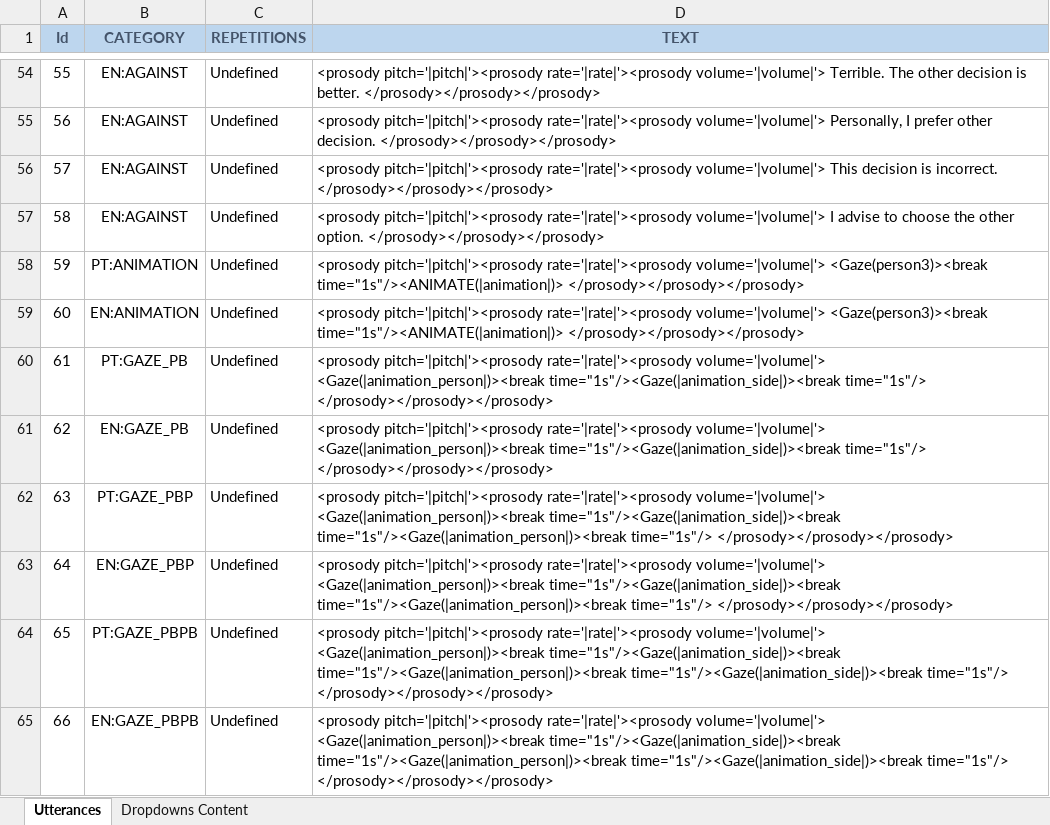
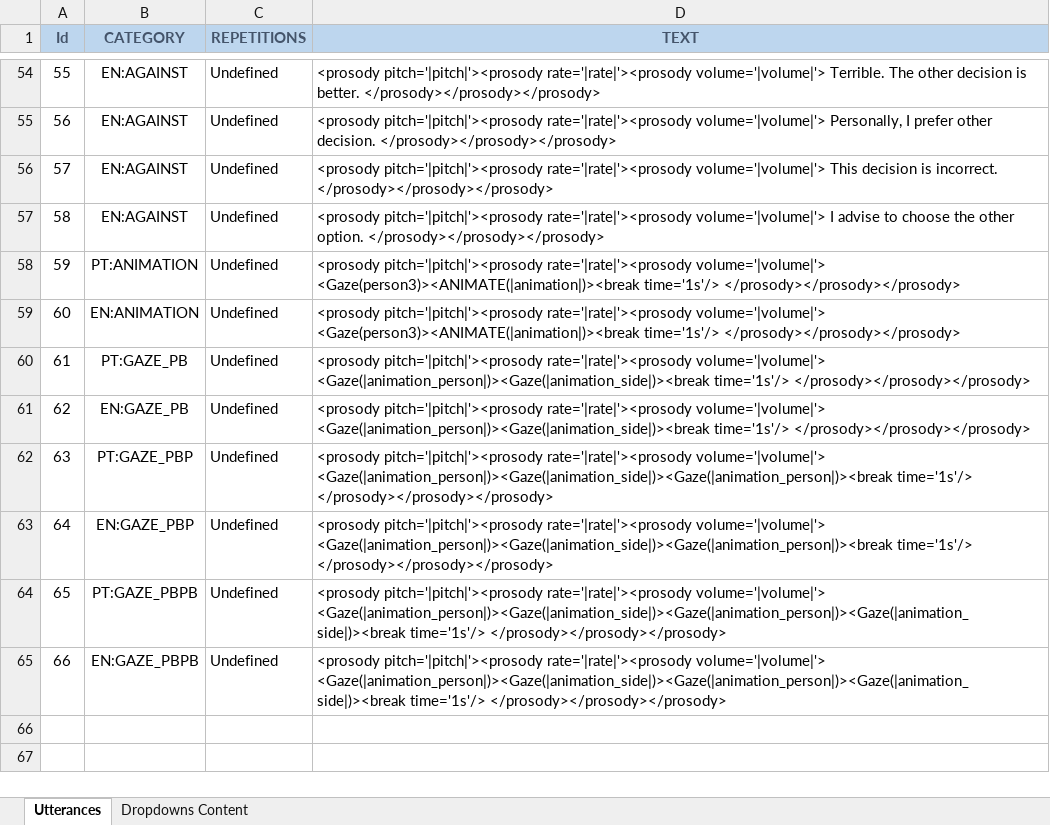
Before and after one commit to MariaJoseF/Storytelling_SR, an Excel workbook: SOP/Utterances/phrasesFavorAgainst.xlsx, sheet Utterances, drawn as a sheet; only a part is shown, gaps mark what is left out; values as stored, in another font and other column widths than the file's, no borders; table styles not drawn; the diff names each change by its address in the sheet, - before the commit and + after, or states it on an @@ line.

Commit message:
Audio volume reduced and phrases break fixed.

```diff
--- a/SOP/Utterances/phrasesFavorAgainst.xlsx (sheet Utterances)
+++ b/SOP/Utterances/phrasesFavorAgainst.xlsx (sheet Utterances)
-D58:D59 (TEXT): …rate='|rate|'><prosody volume='|volume|'> <Gaze(person3)><break time="1s"/><ANIMATE(|animation|)> </prosody></prosody></prosody>
+D58:D59 (TEXT): …rate='|rate|'><prosody volume='|volume|'> <Gaze(person3)><ANIMATE(|animation|)><break time='1s'/> </prosody></prosody></prosody>
-D60:D61 (TEXT): …rate='|rate|'><prosody volume='|volume|'> <Gaze(|animation_person|)><break time="1s"/><Gaze(|animation_side|)><break time="1s"/> </prosody></prosody></prosody>
+D60:D61 (TEXT): …rate='|rate|'><prosody volume='|volume|'> <Gaze(|animation_person|)><Gaze(|animation_side|)><break time='1s'/> </prosody></prosody></prosody>
-D62:D63 (TEXT): …rate='|rate|'><prosody volume='|volume|'> <Gaze(|animation_person|)><break time="1s"/><Gaze(|animation_side|)><break time="1s"/><Gaze(|animation_person|)><break time="1s"/> </prosody></prosody></prosody>
+D62:D63 (TEXT): …rate='|rate|'><prosody volume='|volume|'> <Gaze(|animation_person|)><Gaze(|animation_side|)><Gaze(|animation_person|)><break time='1s'/> </prosody></prosody></prosody>
-D64:D65 (TEXT): …rate='|rate|'><prosody volume='|volume|'> <Gaze(|animation_person|)><break time="1s"/><Gaze(|animation_side|)><break time="1s"/><Gaze(|animation_person|)><break time="1s"/><Gaze(|animation_side|)><break time="1s"/> </prosody></prosody></prosody>
+D64:D65 (TEXT): …rate='|rate|'><prosody volume='|volume|'> <Gaze(|animation_person|)><Gaze(|animation_side|)><Gaze(|animation_person|)><Gaze(|animation_side|)><break time='1s'/> </prosody></prosody></prosody>
```
Also changed, not shown: 1 other file.
